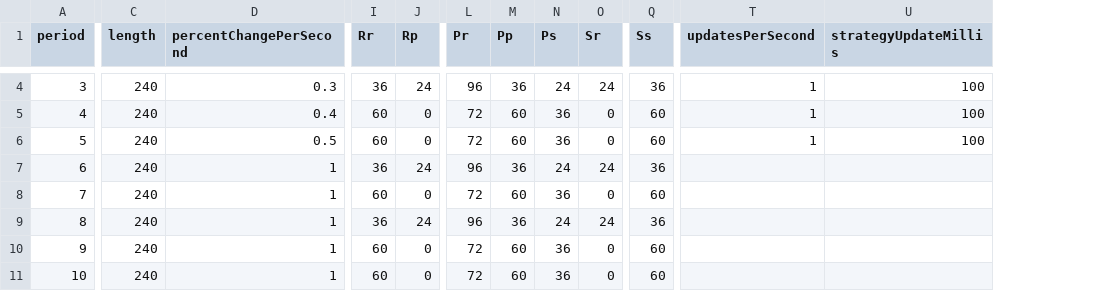
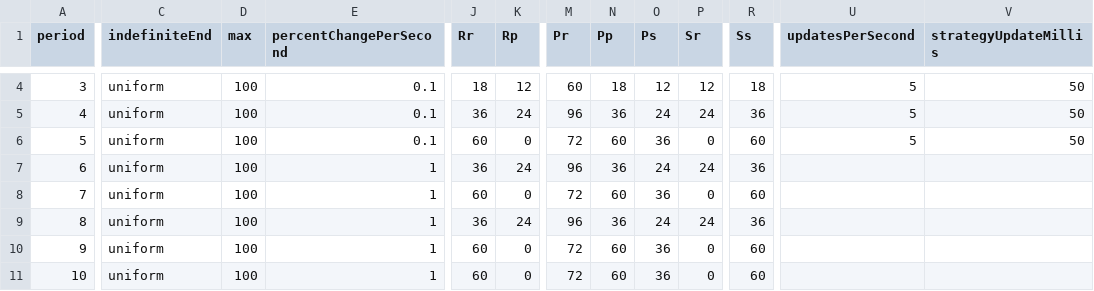
Before and after one commit to Leeps-Lab/ConG, a CSV file: configs/rps.csv, drawn as a sheet; only a part is shown, gaps mark what is left out; removed rows and columns are numbered as before the commit, all else as after; the diff covers the shown part only; the diff names each change by its address in the sheet, - before the commit and + after, or states it on an @@ line.

```diff
--- a/configs/rps.csv
+++ b/configs/rps.csv
-column C (length), rows 4-11: all 240
+column C (indefiniteEnd), rows 4-11: all uniform
+column D (max), rows 4-11: all 100
-E4 (percentChangePerSecond): 0.3
+E4 (percentChangePerSecond): 0.1
-J4 (Rr): 36
+J4 (Rr): 18
-K4 (Rp): 24
+K4 (Rp): 12
-M4 (Pr): 96
+M4 (Pr): 60
-N4 (Pp): 36
+N4 (Pp): 18
-O4 (Ps): 24
+O4 (Ps): 12
-P4 (Sr): 24
+P4 (Sr): 12
-R4 (Ss): 36
+R4 (Ss): 18
-U4:U6 (updatesPerSecond): 1
+U4:U6 (updatesPerSecond): 5
-V4:V6 (strategyUpdateMillis): 100
+V4:V6 (strategyUpdateMillis): 50
-E5 (percentChangePerSecond): 0.4
+E5 (percentChangePerSecond): 0.1
-J5 (Rr): 60
+J5 (Rr): 36
-K5 (Rp): 0
+K5 (Rp): 24
-M5 (Pr): 72
+M5 (Pr): 96
-N5 (Pp): 60
+N5 (Pp): 36
-O5 (Ps): 36
+O5 (Ps): 24
-P5 (Sr): 0
+P5 (Sr): 24
-R5 (Ss): 60
+R5 (Ss): 36
-E6 (percentChangePerSecond): 0.5
+E6 (percentChangePerSecond): 0.1
```
Also changed, not shown: 29 edited cells elsewhere in this file, configs/cournot.csv, configs/pricing.csv, 8 other files.
